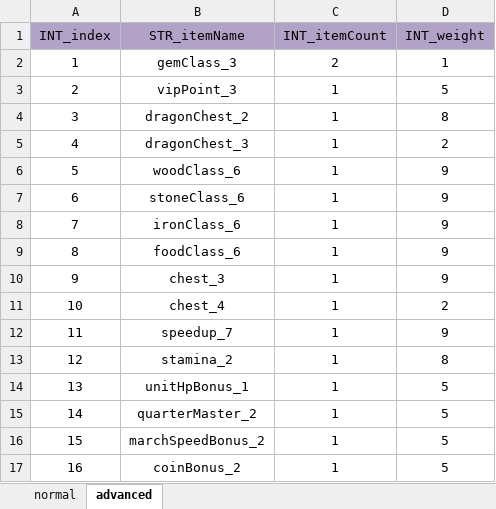
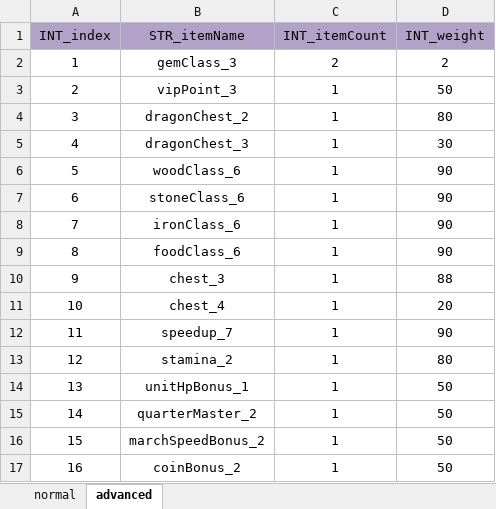
Before and after one commit to ModunZhang/dragonfall_client, an Excel workbook: Dragonfall/gameData/shared/Gacha.xlsx, sheet advanced, drawn as a sheet; values as stored, in another font and other column widths than the file's, no borders; the diff names each change by its address in the sheet, - before the commit and + after, or states it on an @@ line.

```diff
--- a/Dragonfall/gameData/shared/Gacha.xlsx (sheet advanced)
+++ b/Dragonfall/gameData/shared/Gacha.xlsx (sheet advanced)
-D2 (INT_weight): 1
+D2 (INT_weight): 2
-D3 (INT_weight): 5
+D3 (INT_weight): 50
-D4 (INT_weight): 8
+D4 (INT_weight): 80
-D5 (INT_weight): 2
+D5 (INT_weight): 30
-D6:D9 (INT_weight): 9
+D6:D9 (INT_weight): 90
-D10 (INT_weight): 9
+D10 (INT_weight): 88
-D11 (INT_weight): 2
+D11 (INT_weight): 20
-D12 (INT_weight): 9
+D12 (INT_weight): 90
-D13 (INT_weight): 8
+D13 (INT_weight): 80
-D14:D17 (INT_weight): 5
+D14:D17 (INT_weight): 50
```
Also changed, not shown: sheet normal, Dragonfall/gameData/shared/GrowUpTasks.xlsx, Dragonfall/gameData/shared/PlayerInitData.xlsx, 35 other files.
